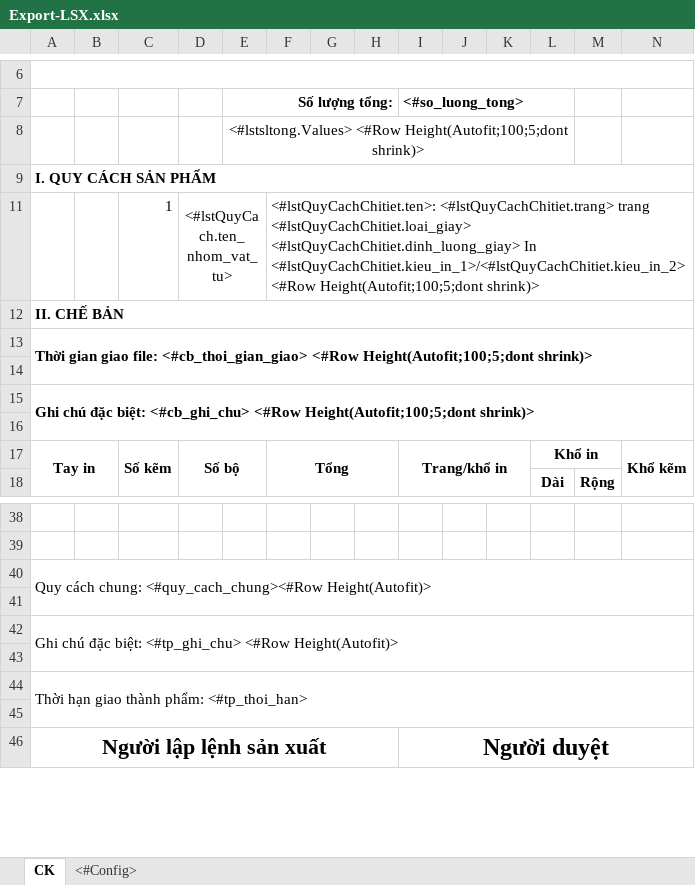
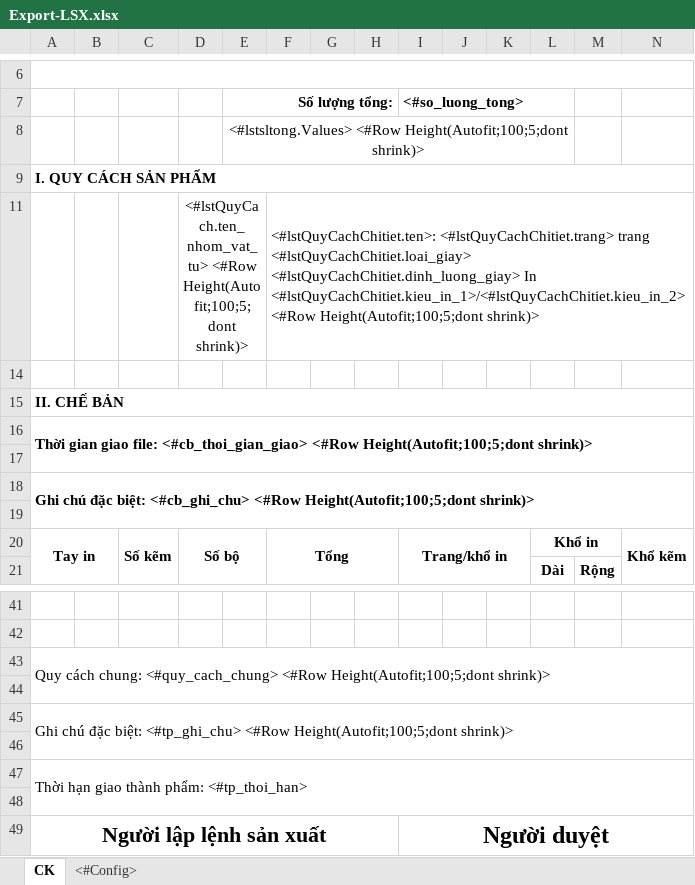
Before and after one commit to Dieppv98/QL_VatTu, an Excel workbook: Materials/DKAC/FileTemplate/Export-LSX.xlsx, sheet CK, drawn as a sheet; only a part is shown, gaps mark what is left out; values as stored, in another font and other column widths than the file's, no borders; charts and pictures not drawn; removed rows and columns are numbered as before the commit, all else as after; rows hold the shown columns only; the diff names each change by its address in the sheet, - before the commit and + after, or states it on an @@ line.

Commit message:
fix code

```diff
--- a/Materials/DKAC/FileTemplate/Export-LSX.xlsx (sheet CK)
+++ b/Materials/DKAC/FileTemplate/Export-LSX.xlsx (sheet CK)
+row 11:  |  |  | <#lstQuyCach.ten_nhom_vat_tu> <#Row Height(Autofit;100;5;dont shrink)> |  | <#lstQuyCachChitiet.ten>: <#lstQuyCachChitiet.trang> trang <#lstQuyCachChitiet.loai_giay> <#lstQuyCachChitiet.dinh_luong_giay> In <#lstQuyCachChitiet.kieu_in_1>/<#lstQuyCachChitiet.kieu_in_2> <#Row Height(Autofit;100;5;dont shrink)>
-row 14:  |  | 1 | <#lstQuyCach.ten_nhom_vat_tu> |  | <#lstQuyCachChitiet.ten>: <#lstQuyCachChitiet.trang> trang <#lstQuyCachChitiet.loai_giay> <#lstQuyCachChitiet.dinh_luong_giay> In <#lstQuyCachChitiet.kieu_in_1>/<#lstQuyCachChitiet.kieu_in_2> <#Row Height(Autofit;100;5;dont shrink)>
+row 14: (empty)
-D11:E11 merged
-F11:N11 merged
-A43: …cách chung: <#quy_cach_chung><#Row Height(Autofit)>
+A43: …cách chung: <#quy_cach_chung> <#Row Height(Autofit;100;5;dont shrink)>
-A45: …<#tp_ghi_chu> <#Row Height(Autofit)>
+A45: …<#tp_ghi_chu> <#Row Height(Autofit;100;5;dont shrink)>
```
